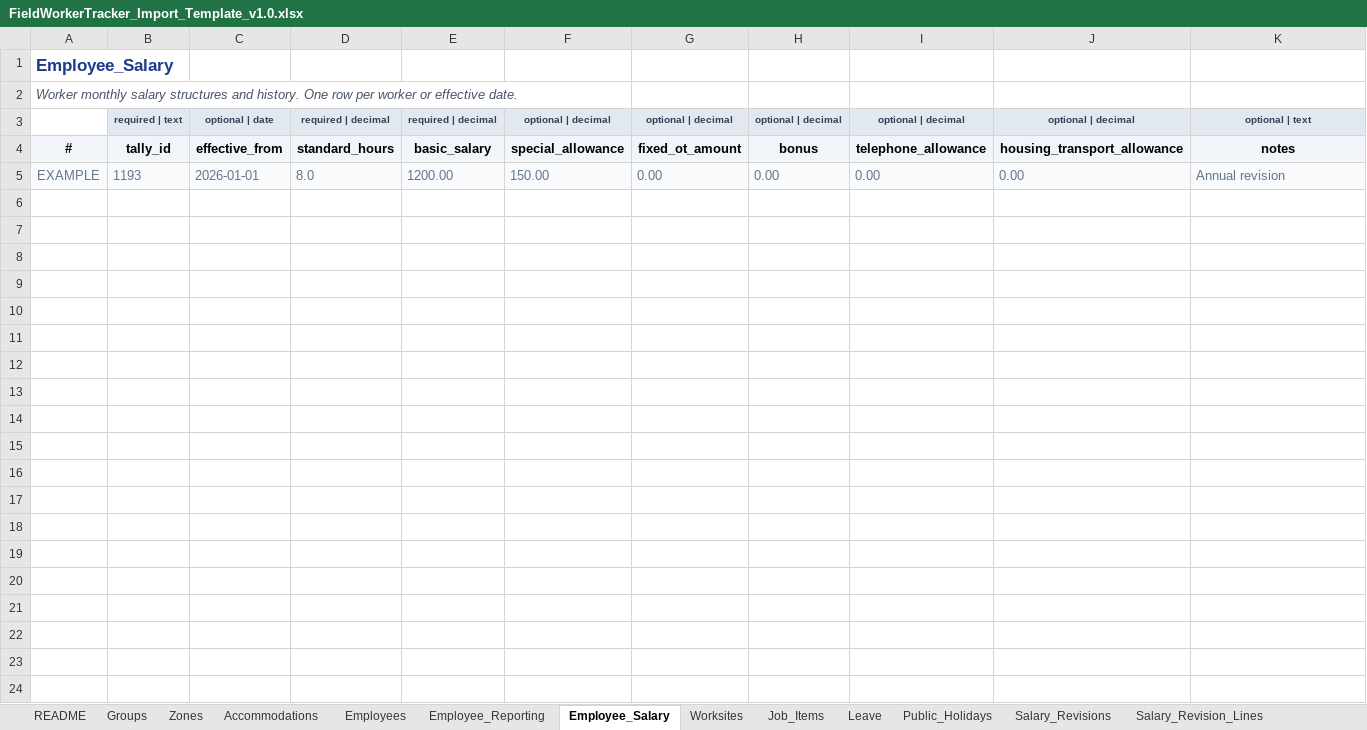
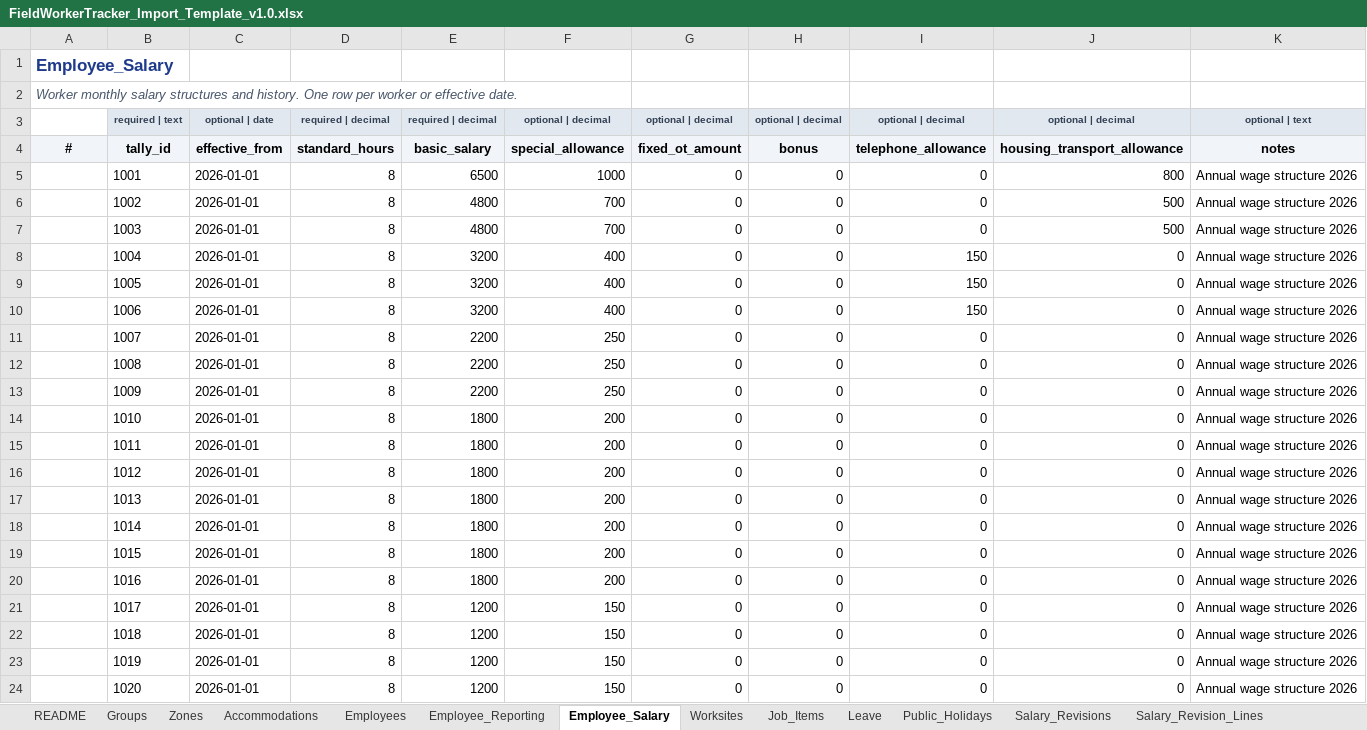
Before and after one commit to eberjohns/field-worker-tracker, an Excel workbook: docs/import-templates/FieldWorkerTracker_Import_Template_v1.0.xlsx, sheet Employee_Salary, drawn as a sheet; only a part is shown; values as stored, in another font and other column widths than the file's, no borders; removed rows and columns are numbered as before the commit, all else as after; the diff covers the shown part only; the diff names each change by its address in the sheet, - before the commit and + after, or states it on an @@ line.

Commit message:
chore(imports): restore rich phase-13 dataset into v1.0 import template with latest schema and no EXAMPLE markers

```diff
--- a/docs/import-templates/FieldWorkerTracker_Import_Template_v1.0.xlsx (sheet Employee_Salary)
+++ b/docs/import-templates/FieldWorkerTracker_Import_Template_v1.0.xlsx (sheet Employee_Salary)
-row 5: EXAMPLE | 1193 | 2026-01-01 | 8.0 | 1200.00 | 150.00 | 0.00 | 0.00 | 0.00 | 0.00 | Annual revision
+row 5:  | 1001 | 2026-01-01 | 8 | 6500 | 1000 | 0 | 0 | 0 | 800 | Annual wage structure 2026
+row 6:  | 1002 | 2026-01-01 | 8 | 4800 | 700 | 0 | 0 | 0 | 500 | Annual wage structure 2026
+row 7:  | 1003 | 2026-01-01 | 8 | 4800 | 700 | 0 | 0 | 0 | 500 | Annual wage structure 2026
+row 8:  | 1004 | 2026-01-01 | 8 | 3200 | 400 | 0 | 0 | 150 | 0 | Annual wage structure 2026
+row 9:  | 1005 | 2026-01-01 | 8 | 3200 | 400 | 0 | 0 | 150 | 0 | Annual wage structure 2026
+row 10:  | 1006 | 2026-01-01 | 8 | 3200 | 400 | 0 | 0 | 150 | 0 | Annual wage structure 2026
+row 11:  | 1007 | 2026-01-01 | 8 | 2200 | 250 | 0 | 0 | 0 | 0 | Annual wage structure 2026
+row 12:  | 1008 | 2026-01-01 | 8 | 2200 | 250 | 0 | 0 | 0 | 0 | Annual wage structure 2026
+row 13:  | 1009 | 2026-01-01 | 8 | 2200 | 250 | 0 | 0 | 0 | 0 | Annual wage structure 2026
+row 14:  | 1010 | 2026-01-01 | 8 | 1800 | 200 | 0 | 0 | 0 | 0 | Annual wage structure 2026
+row 15:  | 1011 | 2026-01-01 | 8 | 1800 | 200 | 0 | 0 | 0 | 0 | Annual wage structure 2026
+row 16:  | 1012 | 2026-01-01 | 8 | 1800 | 200 | 0 | 0 | 0 | 0 | Annual wage structure 2026
+row 17:  | 1013 | 2026-01-01 | 8 | 1800 | 200 | 0 | 0 | 0 | 0 | Annual wage structure 2026
+row 18:  | 1014 | 2026-01-01 | 8 | 1800 | 200 | 0 | 0 | 0 | 0 | Annual wage structure 2026
+row 19:  | 1015 | 2026-01-01 | 8 | 1800 | 200 | 0 | 0 | 0 | 0 | Annual wage structure 2026
+row 20:  | 1016 | 2026-01-01 | 8 | 1800 | 200 | 0 | 0 | 0 | 0 | Annual wage structure 2026
+row 21:  | 1017 | 2026-01-01 | 8 | 1200 | 150 | 0 | 0 | 0 | 0 | Annual wage structure 2026
+row 22:  | 1018 | 2026-01-01 | 8 | 1200 | 150 | 0 | 0 | 0 | 0 | Annual wage structure 2026
+row 23:  | 1019 | 2026-01-01 | 8 | 1200 | 150 | 0 | 0 | 0 | 0 | Annual wage structure 2026
+row 24:  | 1020 | 2026-01-01 | 8 | 1200 | 150 | 0 | 0 | 0 | 0 | Annual wage structure 2026
```
Also changed, not shown: 5 added rows elsewhere in this sheet, sheet Job_Items, sheet Employees, sheet Worksites, sheet Employee_Reporting, sheet Salary_Revision_Lines, sheet Company_Settings, 9 more sheets, 5 other files.
